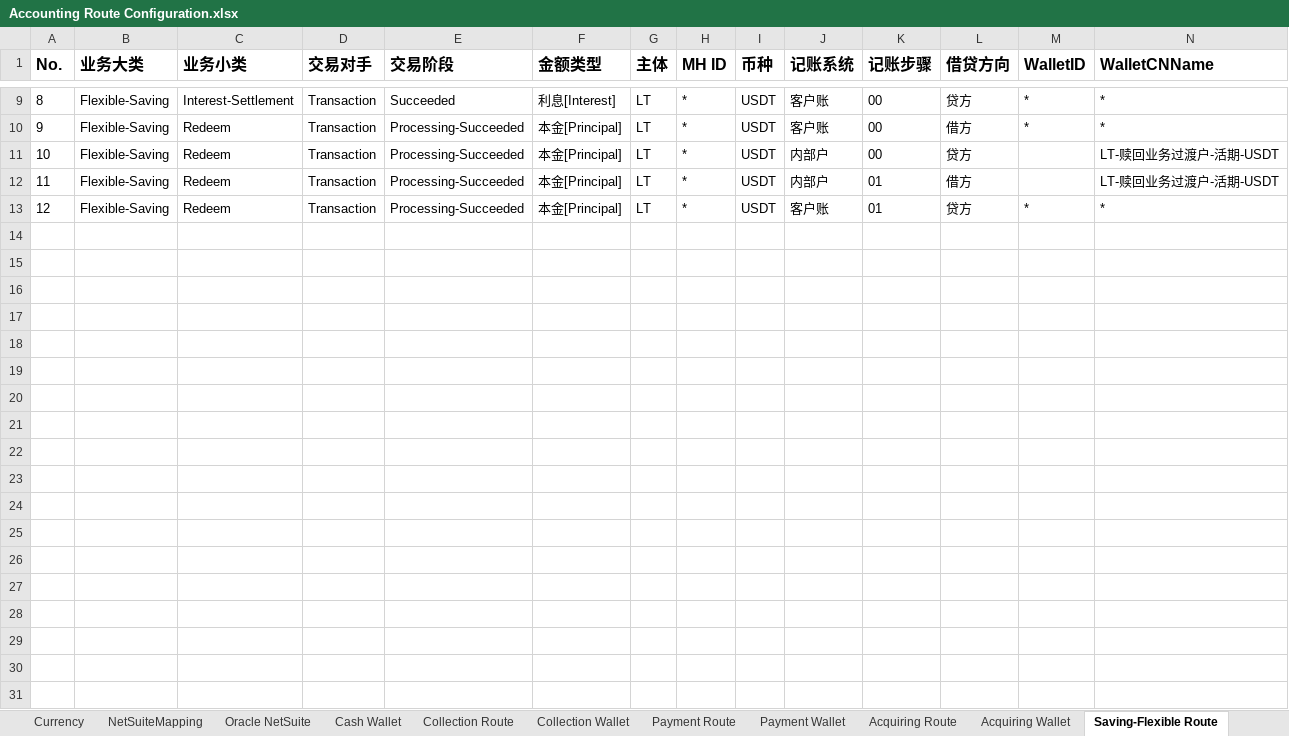
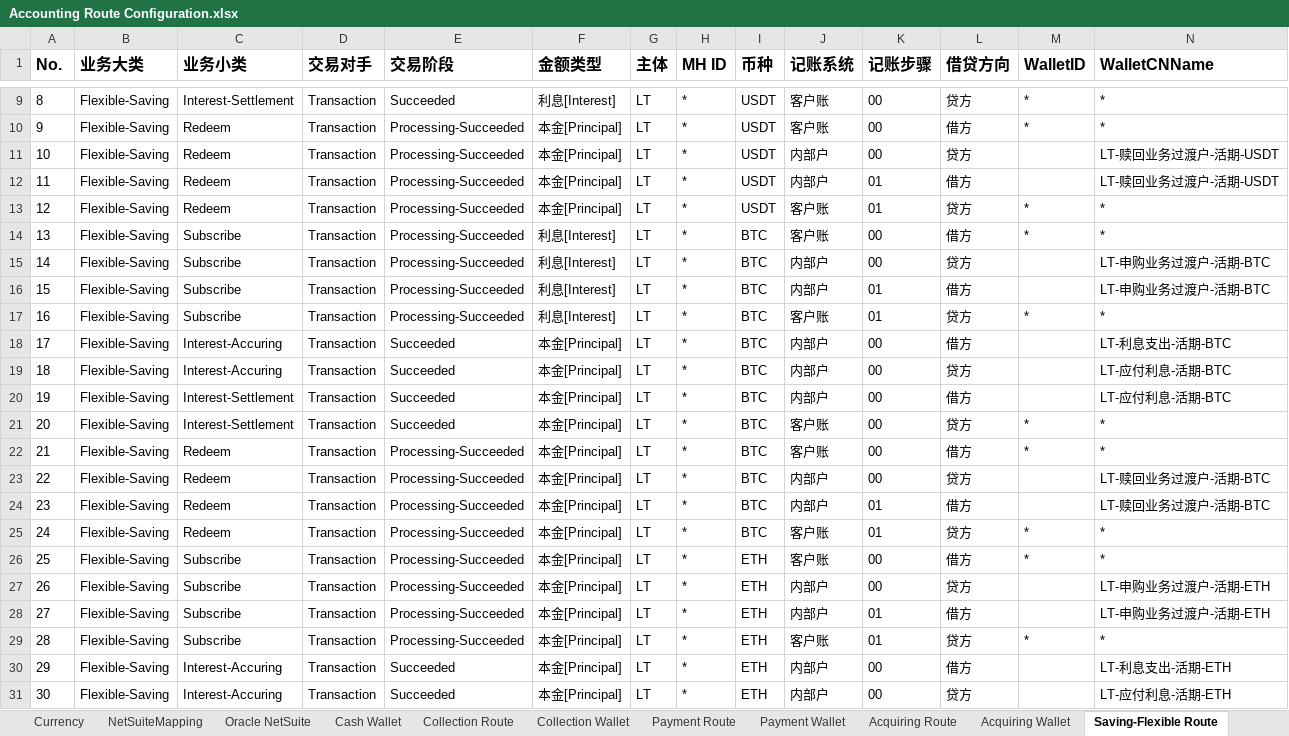
Before and after one commit to tisaTest1994/Gittest2, an Excel workbook: Resource/Accounting Route Configuration.xlsx, sheet Saving-Flexible Route, drawn as a sheet; only a part is shown, gaps mark what is left out; values as stored, in another font and other column widths than the file's, no borders; charts and pictures not drawn; rows hold the shown columns only; the diff covers the shown part only; the diff names each change by its address in the sheet, - before the commit and + after, or states it on an @@ line.

```diff
--- a/Resource/Accounting Route Configuration.xlsx (sheet Saving-Flexible Route)
+++ b/Resource/Accounting Route Configuration.xlsx (sheet Saving-Flexible Route)
@@ row 14 unhidden: 13 | Flexible-Saving | Subscribe | Transaction | Processing-Succeeded | 利息[Interest] | LT | * | BTC | 客户账 | 00 | 借方 | * | * @@
@@ row 15 unhidden: 14 | Flexible-Saving | Subscribe | Transaction | Processing-Succeeded | 利息[Interest] | LT | * | BTC | 内部户 | 00 | 贷方 |  | LT-申购业务过渡户-活期-BTC @@
@@ row 16 unhidden: 15 | Flexible-Saving | Subscribe | Transaction | Processing-Succeeded | 利息[Interest] | LT | * | BTC | 内部户 | 01 | 借方 |  | LT-申购业务过渡户-活期-BTC @@
@@ row 17 unhidden: 16 | Flexible-Saving | Subscribe | Transaction | Processing-Succeeded | 利息[Interest] | LT | * | BTC | 客户账 | 01 | 贷方 | * | * @@
@@ row 18 unhidden: 17 | Flexible-Saving | Interest-Accuring | Transaction | Succeeded | 本金[Principal] | LT | * | BTC | 内部户 | 00 | 借方 |  | LT-利息支出-活期-BTC @@
@@ row 19 unhidden: 18 | Flexible-Saving | Interest-Accuring | Transaction | Succeeded | 本金[Principal] | LT | * | BTC | 内部户 | 00 | 贷方 |  | LT-应付利息-活期-BTC @@
@@ row 20 unhidden: 19 | Flexible-Saving | Interest-Settlement | Transaction | Succeeded | 本金[Principal] | LT | * | BTC | 内部户 | 00 | 借方 |  | LT-应付利息-活期-BTC @@
@@ row 21 unhidden: 20 | Flexible-Saving | Interest-Settlement | Transaction | Succeeded | 本金[Principal] | LT | * | BTC | 客户账 | 00 | 贷方 | * | * @@
@@ row 22 unhidden: 21 | Flexible-Saving | Redeem | Transaction | Processing-Succeeded | 本金[Principal] | LT | * | BTC | 客户账 | 00 | 借方 | * | * @@
@@ row 23 unhidden: 22 | Flexible-Saving | Redeem | Transaction | Processing-Succeeded | 本金[Principal] | LT | * | BTC | 内部户 | 00 | 贷方 |  | LT-赎回业务过渡户-活期-BTC @@
@@ row 24 unhidden: 23 | Flexible-Saving | Redeem | Transaction | Processing-Succeeded | 本金[Principal] | LT | * | BTC | 内部户 | 01 | 借方 |  | LT-赎回业务过渡户-活期-BTC @@
@@ row 25 unhidden: 24 | Flexible-Saving | Redeem | Transaction | Processing-Succeeded | 本金[Principal] | LT | * | BTC | 客户账 | 01 | 贷方 | * | * @@
@@ row 26 unhidden: 25 | Flexible-Saving | Subscribe | Transaction | Processing-Succeeded | 本金[Principal] | LT | * | ETH | 客户账 | 00 | 借方 | * | * @@
@@ row 27 unhidden: 26 | Flexible-Saving | Subscribe | Transaction | Processing-Succeeded | 本金[Principal] | LT | * | ETH | 内部户 | 00 | 贷方 |  | LT-申购业务过渡户-活期-ETH @@
@@ row 28 unhidden: 27 | Flexible-Saving | Subscribe | Transaction | Processing-Succeeded | 本金[Principal] | LT | * | ETH | 内部户 | 01 | 借方 |  | LT-申购业务过渡户-活期-ETH @@
@@ row 29 unhidden: 28 | Flexible-Saving | Subscribe | Transaction | Processing-Succeeded | 本金[Principal] | LT | * | ETH | 客户账 | 01 | 贷方 | * | * @@
@@ row 30 unhidden: 29 | Flexible-Saving | Interest-Accuring | Transaction | Succeeded | 本金[Principal] | LT | * | ETH | 内部户 | 00 | 借方 |  | LT-利息支出-活期-ETH @@
@@ row 31 unhidden: 30 | Flexible-Saving | Interest-Accuring | Transaction | Succeeded | 本金[Principal] | LT | * | ETH | 内部户 | 00 | 贷方 |  | LT-应付利息-活期-ETH @@
```
Also changed, not shown: 18 hidden or unhidden rows elsewhere in this sheet, sheet CFX Route, sheet Cash Wallet, sheet Accounting Subject, sheet COA, sheet CFX Wallet, other sheet tabs, hidden cells, charts or pictures, 1 other file.
